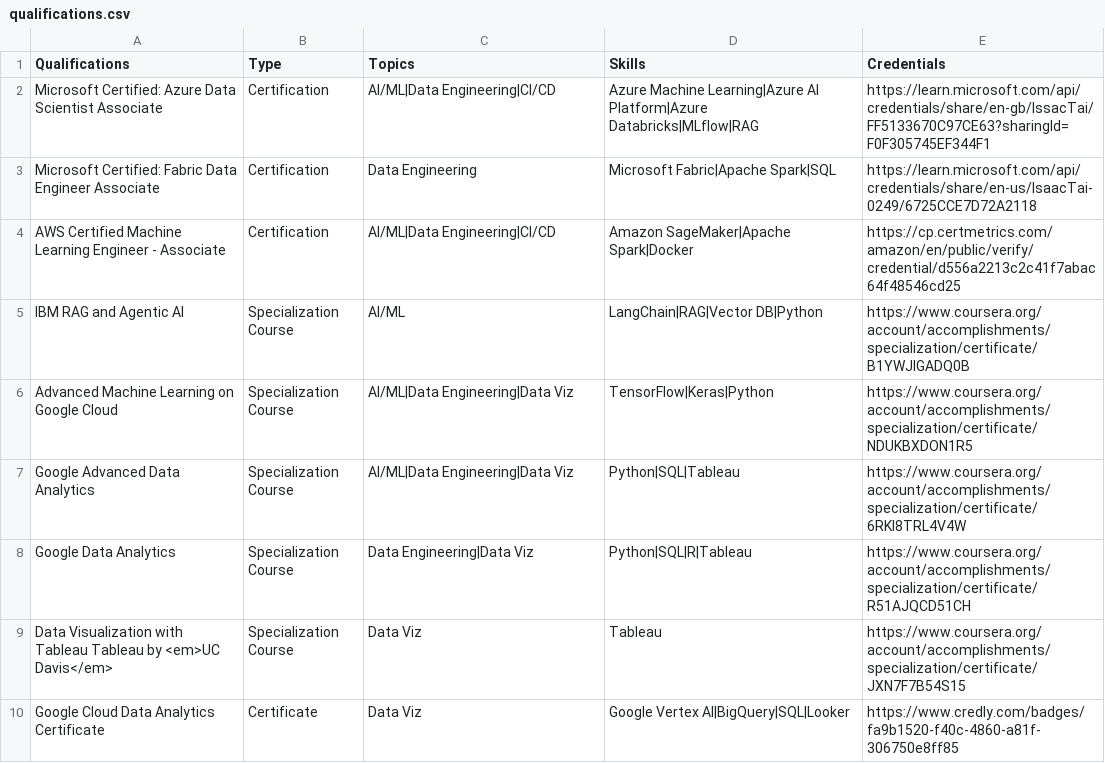
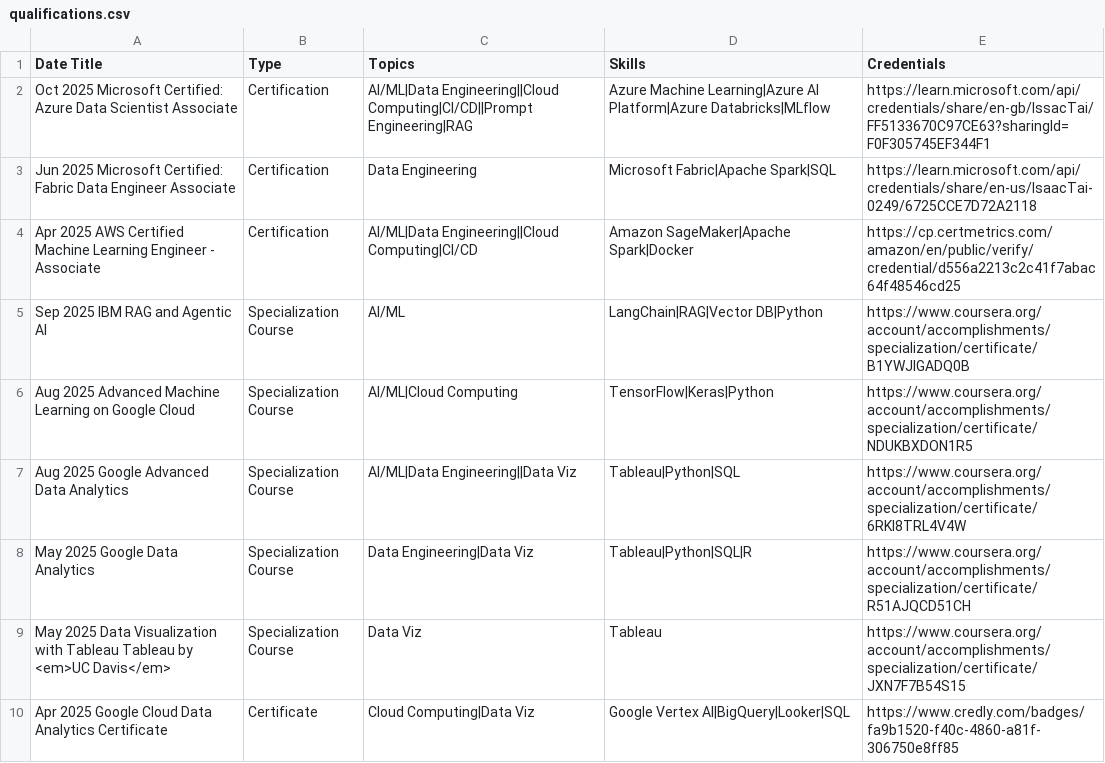
Before and after one commit to issactai0124/issactai0124.github.io, a CSV file: assets/qualifications.csv, drawn as a sheet.

Commit message:
added Secondary School Learner in portfolio, modified skills and experience sections

```diff
--- a/assets/qualifications.csv
+++ b/assets/qualifications.csv
@@ -1,10 +1,10 @@
-Qualifications	Type	Topics	Skills	Credentials
-Microsoft Certified: Azure Data Scientist Associate	Certification	AI/ML|Data Engineering|CI/CD	Azure Machine Learning|Azure AI Platform|Azure Databricks|MLflow|RAG	https://learn.microsoft.com/api/credentials/share/en-gb/IssacTai/FF5133670C97CE63?sharingId=F0F305745EF344F1
-Microsoft Certified: Fabric Data Engineer Associate	Certification	Data Engineering	Microsoft Fabric|Apache Spark|SQL	https://learn.microsoft.com/api/credentials/share/en-us/IsaacTai-0249/6725CCE7D72A2118
-AWS Certified Machine Learning Engineer - Associate	Certification	AI/ML|Data Engineering|CI/CD	Amazon SageMaker|Apache Spark|Docker	https://cp.certmetrics.com/amazon/en/public/verify/credential/d556a2213c2c41f7abac64f48546cd25
-IBM RAG and Agentic AI	Specialization Course	AI/ML	LangChain|RAG|Vector DB|Python	https://www.coursera.org/account/accomplishments/specialization/certificate/B1YWJIGADQ0B
-Advanced Machine Learning on Google Cloud	Specialization Course	AI/ML|Data Engineering|Data Viz	TensorFlow|Keras|Python	https://www.coursera.org/account/accomplishments/specialization/certificate/NDUKBXDON1R5
-Google Advanced Data Analytics	Specialization Course	AI/ML|Data Engineering|Data Viz	Python|SQL|Tableau	https://www.coursera.org/account/accomplishments/specialization/certificate/6RKI8TRL4V4W
-Google Data Analytics	Specialization Course	Data Engineering|Data Viz	Python|SQL|R|Tableau	https://www.coursera.org/account/accomplishments/specialization/certificate/R51AJQCD51CH
-Data Visualization with Tableau Tableau by <em>UC Davis</em>	Specialization Course	Data Viz	Tableau	https://www.coursera.org/account/accomplishments/specialization/certificate/JXN7F7B54S15
-Google Cloud Data Analytics Certificate	Certificate	Data Viz	Google Vertex AI|BigQuery|SQL|Looker	https://www.credly.com/badges/fa9b1520-f40c-4860-a81f-306750e8ff85
+Date    Title	Type	Topics	Skills	Credentials
+Oct 2025    Microsoft Certified: Azure Data Scientist Associate	Certification	AI/ML|Data Engineering||Cloud Computing|CI/CD||Prompt Engineering|RAG	Azure Machine Learning|Azure AI Platform|Azure Databricks|MLflow	https://learn.microsoft.com/api/credentials/share/en-gb/IssacTai/FF5133670C97CE63?sharingId=F0F305745EF344F1
+Jun 2025    Microsoft Certified: Fabric Data Engineer Associate	Certification	Data Engineering	Microsoft Fabric|Apache Spark|SQL	https://learn.microsoft.com/api/credentials/share/en-us/IsaacTai-0249/6725CCE7D72A2118
+Apr 2025    AWS Certified Machine Learning Engineer - Associate	Certification	AI/ML|Data Engineering||Cloud Computing|CI/CD	Amazon SageMaker|Apache Spark|Docker	https://cp.certmetrics.com/amazon/en/public/verify/credential/d556a2213c2c41f7abac64f48546cd25
+Sep 2025    IBM RAG and Agentic AI	Specialization Course	AI/ML	LangChain|RAG|Vector DB|Python	https://www.coursera.org/account/accomplishments/specialization/certificate/B1YWJIGADQ0B
+Aug 2025    Advanced Machine Learning on Google Cloud	Specialization Course	AI/ML|Cloud Computing	TensorFlow|Keras|Python	https://www.coursera.org/account/accomplishments/specialization/certificate/NDUKBXDON1R5
+Aug 2025    Google Advanced Data Analytics	Specialization Course	AI/ML|Data Engineering||Data Viz	Tableau|Python|SQL	https://www.coursera.org/account/accomplishments/specialization/certificate/6RKI8TRL4V4W
+May 2025    Google Data Analytics	Specialization Course	Data Engineering|Data Viz	Tableau|Python|SQL|R	https://www.coursera.org/account/accomplishments/specialization/certificate/R51AJQCD51CH
+May 2025    Data Visualization with Tableau Tableau by <em>UC Davis</em>	Specialization Course	Data Viz	Tableau	https://www.coursera.org/account/accomplishments/specialization/certificate/JXN7F7B54S15
+Apr 2025    Google Cloud Data Analytics Certificate	Certificate	Cloud Computing|Data Viz	Google Vertex AI|BigQuery|Looker|SQL	https://www.credly.com/badges/fa9b1520-f40c-4860-a81f-306750e8ff85
```
Also changed, not shown: assets/experience.csv, assets/skills.csv, 4 other files.
